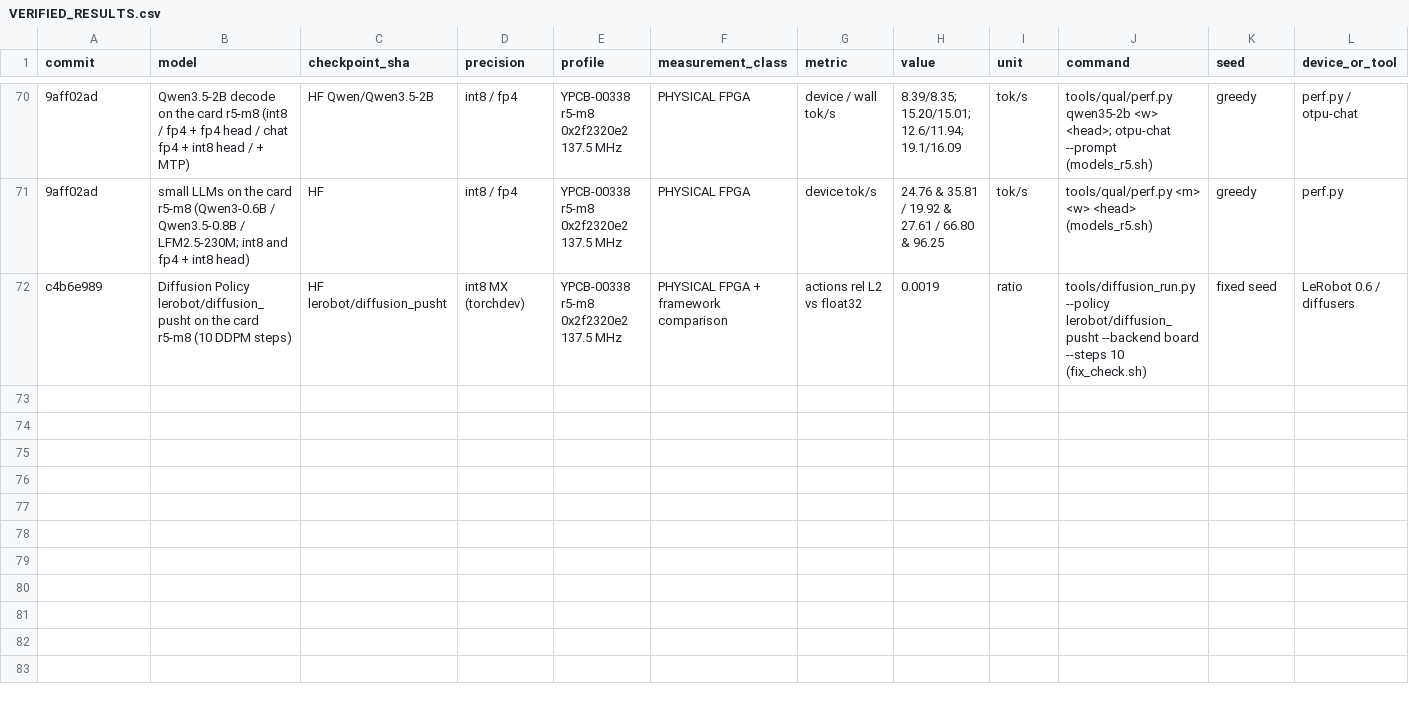
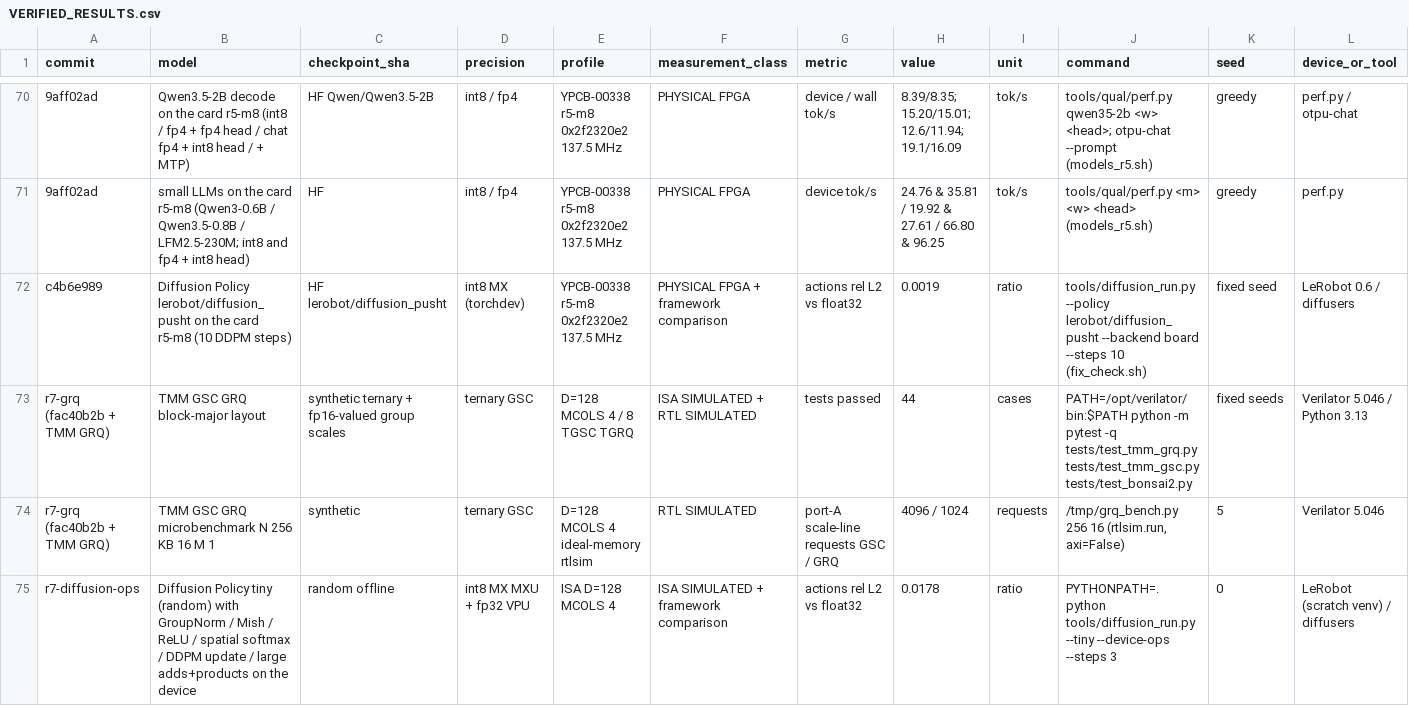
Before and after one commit to MarsWise/openTPU, a CSV file: docs/nextgen/VERIFIED_RESULTS.csv, drawn as a sheet; only a part is shown, gaps mark what is left out; rows hold the shown columns only; the diff names each change by its address in the sheet, - before the commit and + after, or states it on an @@ line.

```diff
--- a/docs/nextgen/VERIFIED_RESULTS.csv
+++ b/docs/nextgen/VERIFIED_RESULTS.csv
+row 73: r7-grq (fac40b2b + TMM GRQ) | TMM GSC GRQ block-major layout | synthetic ternary + fp16-valued group scales | ternary GSC | D=128 MCOLS 4 / 8 TGSC TGRQ | ISA SIMULATED + RTL SIMULATED | tests passed | 44 | cases | PATH=/opt/verilator/bin:$PATH python -m pytest -q tests/test_tmm_grq.py tests/test_tmm_gsc.py tests/test_bonsai2.py | fixed seeds | Verilator 5.046 / Python 3.13
+row 74: r7-grq (fac40b2b + TMM GRQ) | TMM GSC GRQ microbenchmark N 256 KB 16 M 1 | synthetic | ternary GSC | D=128 MCOLS 4 ideal-memory rtlsim | RTL SIMULATED | port-A scale-line requests GSC / GRQ | 4096 / 1024 | requests | /tmp/grq_bench.py 256 16 (rtlsim.run, axi=False) | 5 | Verilator 5.046
+row 75: r7-diffusion-ops | Diffusion Policy tiny (random) with GroupNorm / Mish / ReLU / spatial softmax / DDPM update / large adds+products on the device | random offline | int8 MX MXU + fp32 VPU | ISA D=128 MCOLS 4 | ISA SIMULATED + framework comparison | actions rel L2 vs float32 | 0.0178 | ratio | PYTHONPATH=. python tools/diffusion_run.py --tiny --device-ops --steps 3 | 0 | LeRobot (scratch venv) / diffusers
```
Also changed, not shown: 7 other files.
